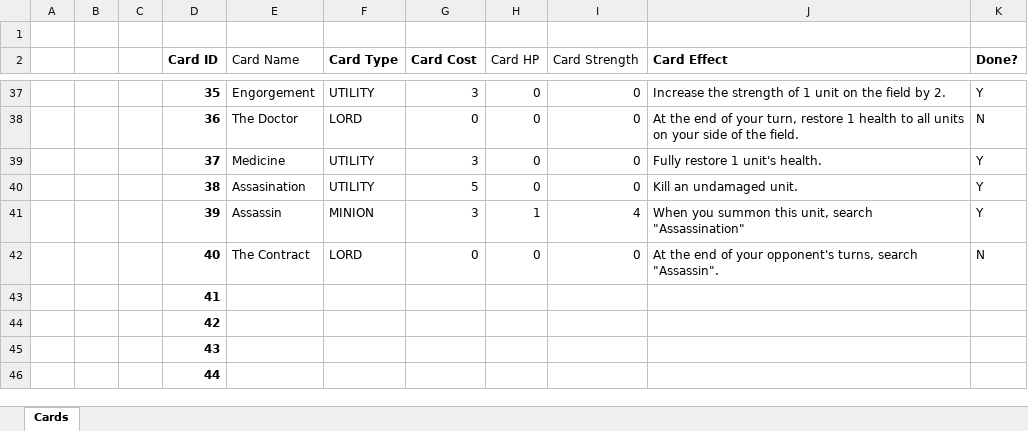
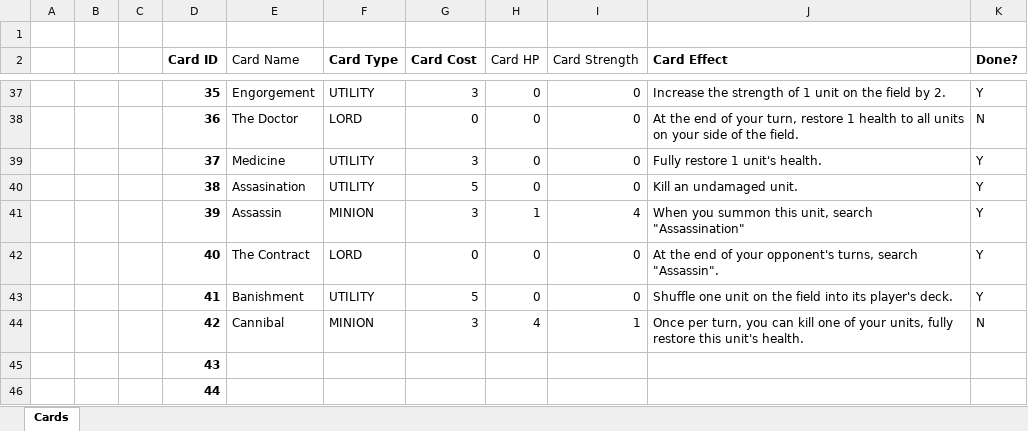
Before and after one commit to OhCrepe/CardGame, an Excel workbook: Cards.xlsx, sheet Cards, drawn as a sheet; only a part is shown, gaps mark what is left out; values as stored, in another font and other column widths than the file's, no borders; conditional formats not drawn; removed rows and columns are numbered as before the commit, all else as after; the diff names each change by its address in the sheet, - before the commit and + after, or states it on an @@ line.

Commit message:
Implemented the 'Banishment' card

```diff
--- a/Cards.xlsx (sheet Cards)
+++ b/Cards.xlsx (sheet Cards)
-K42 (Done?): N
+K42 (Done?): Y
-row 43:  |  |  | 41
-row 44:  |  |  | 42
+row 43:  |  |  | 41 | Banishment | UTILITY | 5 | 0 | 0 | Shuffle one unit on the field into its player's deck. | Y
+row 44:  |  |  | 42 | Cannibal | MINION | 3 | 4 | 1 | Once per turn, you can kill one of your units, fully restore this unit's health. | N
```
Also changed, not shown: 16 other files.
